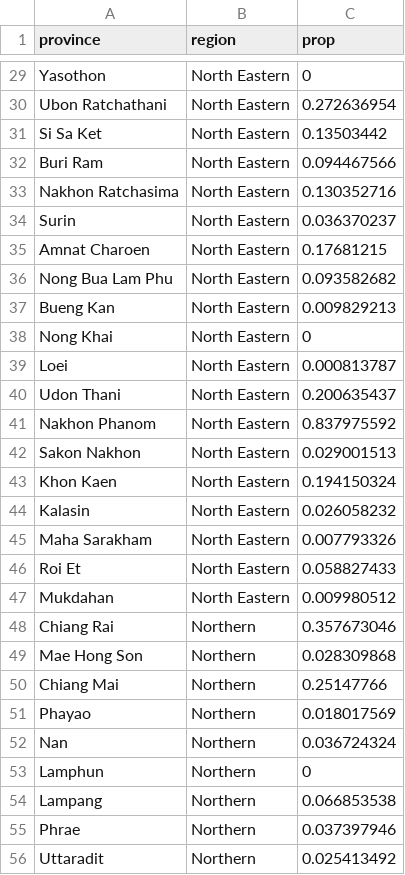
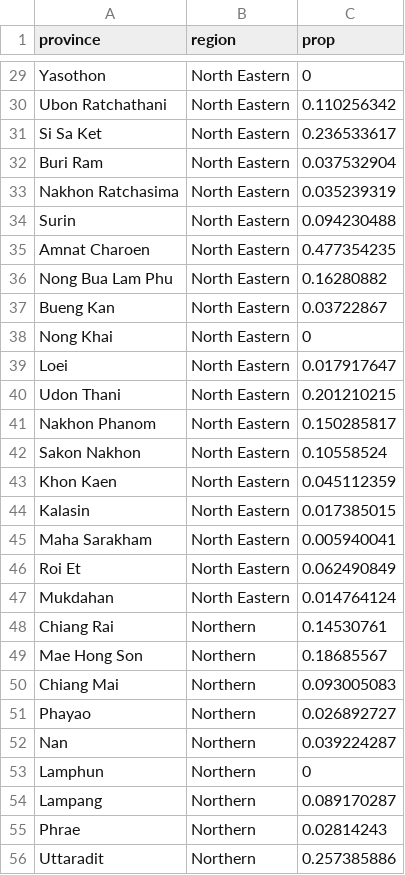
Before and after one commit to aeroroach/TH_geo_spatial, a CSV file: GS sales by province.csv, drawn as a sheet; only a part is shown, gaps mark what is left out; the diff covers the shown part only; the diff names each change by its address in the sheet, - before the commit and + after, or states it on an @@ line.

```diff
--- a/GS sales by province.csv
+++ b/GS sales by province.csv
-C30 (prop): 0.272636954
+C30 (prop): 0.110256342
-C31 (prop): 0.13503442
+C31 (prop): 0.236533617
-C32 (prop): 0.094467566
+C32 (prop): 0.037532904
-C33 (prop): 0.130352716
+C33 (prop): 0.035239319
-C34 (prop): 0.036370237
+C34 (prop): 0.094230488
-C35 (prop): 0.17681215
+C35 (prop): 0.477354235
-C36 (prop): 0.093582682
+C36 (prop): 0.16280882
-C37 (prop): 0.009829213
+C37 (prop): 0.03722867
-C39 (prop): 0.000813787
+C39 (prop): 0.017917647
-C40 (prop): 0.200635437
+C40 (prop): 0.201210215
-C41 (prop): 0.837975592
+C41 (prop): 0.150285817
-C42 (prop): 0.029001513
+C42 (prop): 0.10558524
-C43 (prop): 0.194150324
+C43 (prop): 0.045112359
-C44 (prop): 0.026058232
+C44 (prop): 0.017385015
-C45 (prop): 0.007793326
+C45 (prop): 0.005940041
-C46 (prop): 0.058827433
+C46 (prop): 0.062490849
-C47 (prop): 0.009980512
+C47 (prop): 0.014764124
-C48 (prop): 0.357673046
+C48 (prop): 0.14530761
-C49 (prop): 0.028309868
+C49 (prop): 0.18685567
-C50 (prop): 0.25147766
+C50 (prop): 0.093005083
-C51 (prop): 0.018017569
+C51 (prop): 0.026892727
-C52 (prop): 0.036724324
+C52 (prop): 0.039224287
-C54 (prop): 0.066853538
+C54 (prop): 0.089170287
-C55 (prop): 0.037397946
+C55 (prop): 0.02814243
-C56 (prop): 0.025413492
+C56 (prop): 0.257385886
```
Also changed, not shown: 45 edited cells elsewhere in this file, 1 other file.
